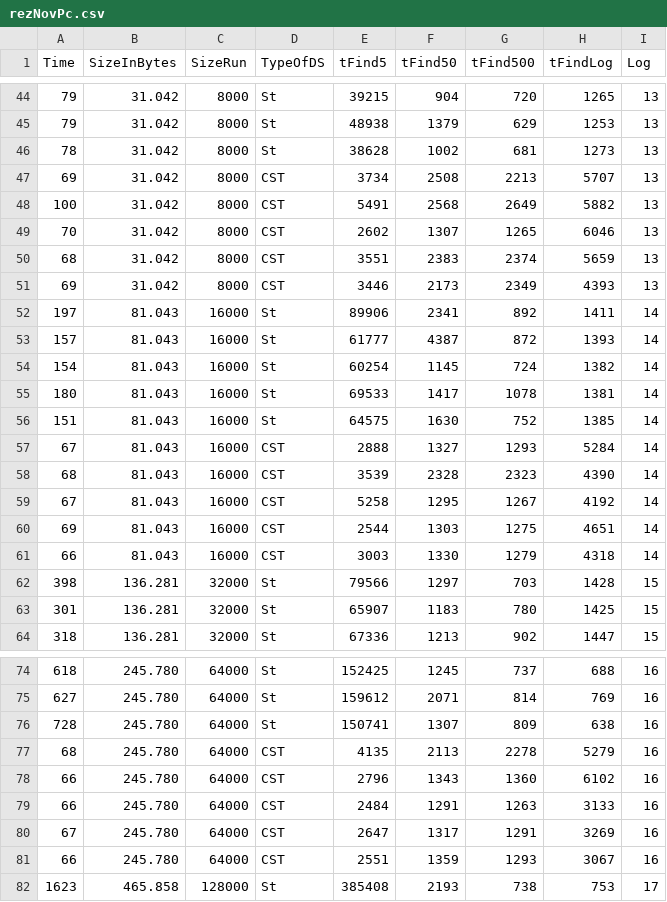
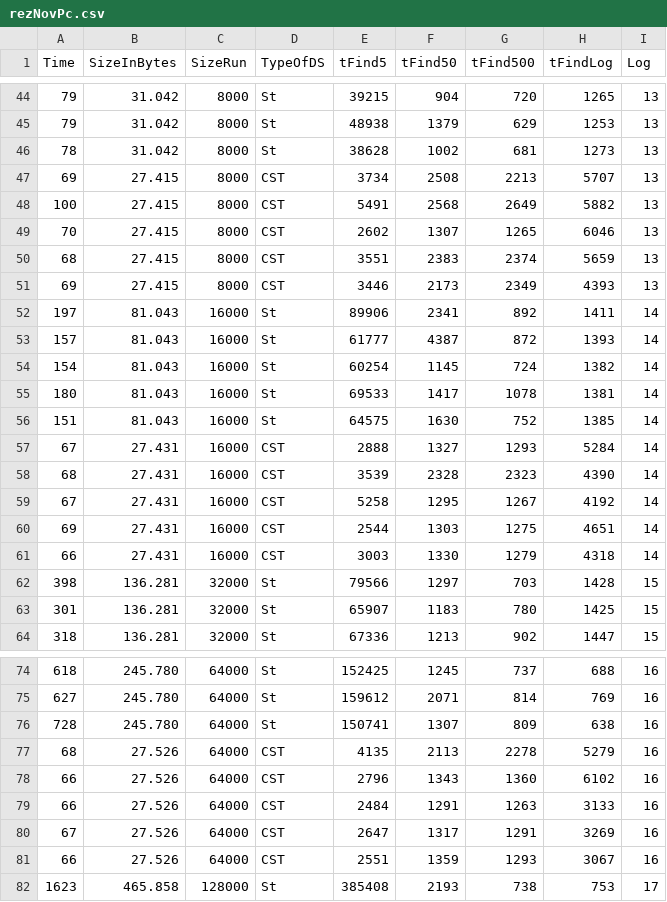
Before and after one commit to GioGiou/MagisterskaNalogaKoda, a CSV file: rezNovPc.csv, drawn as a sheet; only a part is shown, gaps mark what is left out; the diff covers the shown part only.

```diff
--- a/rezNovPc.csv
+++ b/rezNovPc.csv
@@ -46,7 +46,7 @@ Time,SizeInBytes,SizeRun,TypeOfDS,tFind5,tFind50,tFind500,tFindLog,Log
 78,31.042,8000,St,38628,1002,681,1273,13
-69,31.042,8000,CST,3734,2508,2213,5707,13
-100,31.042,8000,CST,5491,2568,2649,5882,13
-70,31.042,8000,CST,2602,1307,1265,6046,13
-68,31.042,8000,CST,3551,2383,2374,5659,13
-69,31.042,8000,CST,3446,2173,2349,4393,13
+69,27.415,8000,CST,3734,2508,2213,5707,13
+100,27.415,8000,CST,5491,2568,2649,5882,13
+70,27.415,8000,CST,2602,1307,1265,6046,13
+68,27.415,8000,CST,3551,2383,2374,5659,13
+69,27.415,8000,CST,3446,2173,2349,4393,13
 197,81.043,16000,St,89906,2341,892,1411,14
@@ -56,7 +56,7 @@ Time,SizeInBytes,SizeRun,TypeOfDS,tFind5,tFind50,tFind500,tFindLog,Log
 151,81.043,16000,St,64575,1630,752,1385,14
-67,81.043,16000,CST,2888,1327,1293,5284,14
-68,81.043,16000,CST,3539,2328,2323,4390,14
-67,81.043,16000,CST,5258,1295,1267,4192,14
-69,81.043,16000,CST,2544,1303,1275,4651,14
-66,81.043,16000,CST,3003,1330,1279,4318,14
+67,27.431,16000,CST,2888,1327,1293,5284,14
+68,27.431,16000,CST,3539,2328,2323,4390,14
+67,27.431,16000,CST,5258,1295,1267,4192,14
+69,27.431,16000,CST,2544,1303,1275,4651,14
+66,27.431,16000,CST,3003,1330,1279,4318,14
 398,136.281,32000,St,79566,1297,703,1428,15
@@ -76,7 +76,7 @@ Time,SizeInBytes,SizeRun,TypeOfDS,tFind5,tFind50,tFind500,tFindLog,Log
 728,245.780,64000,St,150741,1307,809,638,16
-68,245.780,64000,CST,4135,2113,2278,5279,16
-66,245.780,64000,CST,2796,1343,1360,6102,16
-66,245.780,64000,CST,2484,1291,1263,3133,16
-67,245.780,64000,CST,2647,1317,1291,3269,16
-66,245.780,64000,CST,2551,1359,1293,3067,16
+68,27.526,64000,CST,4135,2113,2278,5279,16
+66,27.526,64000,CST,2796,1343,1360,6102,16
+66,27.526,64000,CST,2484,1291,1263,3133,16
+67,27.526,64000,CST,2647,1317,1291,3269,16
+66,27.526,64000,CST,2551,1359,1293,3067,16
 1623,465.858,128000,St,385408,2193,738,753,17
```
Also changed, not shown: 15 edited cells elsewhere in this file, rezNovPcNaKlancu.csv, 27 other files.
